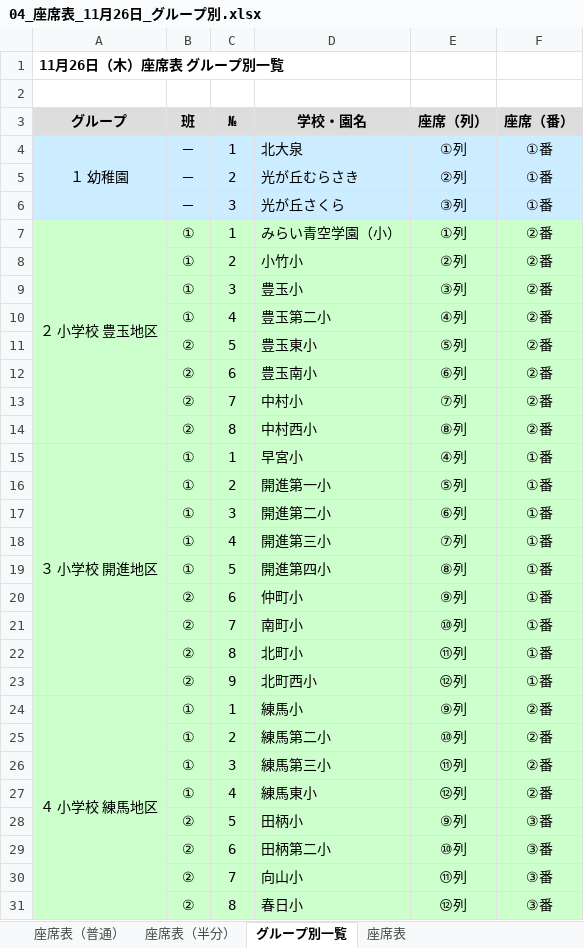
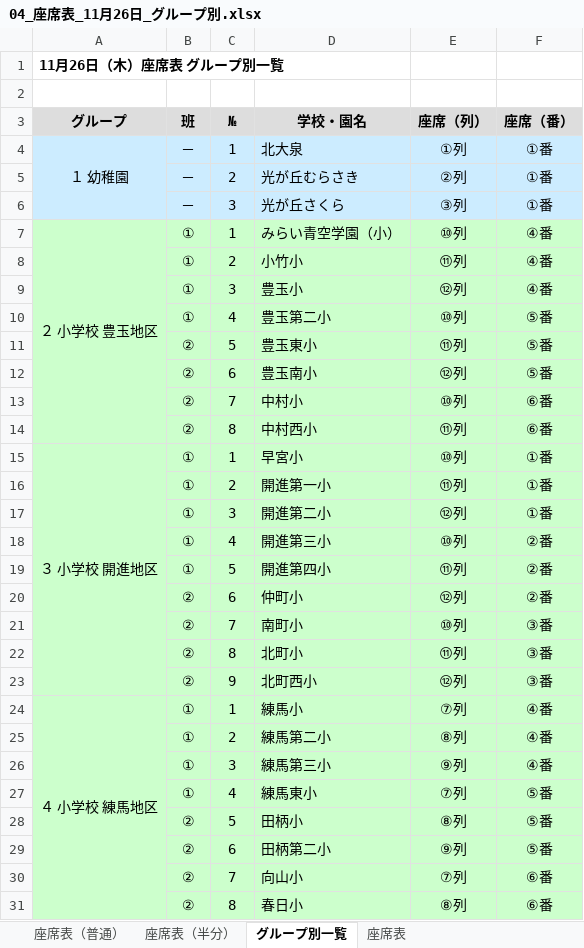
Before and after one commit to contynet730-star/con30, an Excel workbook: 04_座席表_11月26日_グループ別.xlsx, sheet グループ別一覧, drawn as a sheet; only a part is shown; values as stored, in another font and other column widths than the file's, no borders; the diff covers the shown part only; the diff names each change by its address in the sheet, - before the commit and + after, or states it on an @@ line.

```diff
--- a/04_座席表_11月26日_グループ別.xlsx (sheet グループ別一覧)
+++ b/04_座席表_11月26日_グループ別.xlsx (sheet グループ別一覧)
-E7 (座席（列）): ①列
+E7 (座席（列）): ⑩列
-F7:F9 (座席（番）): ②番
+F7:F9 (座席（番）): ④番
-E8 (座席（列）): ②列
+E8 (座席（列）): ⑪列
-E9 (座席（列）): ③列
+E9 (座席（列）): ⑫列
-E10 (座席（列）): ④列
+E10 (座席（列）): ⑩列
-F10:F12 (座席（番）): ②番
+F10:F12 (座席（番）): ⑤番
-E11 (座席（列）): ⑤列
+E11 (座席（列）): ⑪列
-E12 (座席（列）): ⑥列
+E12 (座席（列）): ⑫列
-E13 (座席（列）): ⑦列
+E13 (座席（列）): ⑩列
-F13:F14 (座席（番）): ②番
+F13:F14 (座席（番）): ⑥番
-E14 (座席（列）): ⑧列
+E14 (座席（列）): ⑪列
-E15 (座席（列）): ④列
+E15 (座席（列）): ⑩列
-E16 (座席（列）): ⑤列
+E16 (座席（列）): ⑪列
-E17 (座席（列）): ⑥列
+E17 (座席（列）): ⑫列
-E18 (座席（列）): ⑦列
+E18 (座席（列）): ⑩列
-F18:F20 (座席（番）): ①番
+F18:F20 (座席（番）): ②番
-E19 (座席（列）): ⑧列
+E19 (座席（列）): ⑪列
-E20 (座席（列）): ⑨列
+E20 (座席（列）): ⑫列
-F21:F23 (座席（番）): ①番
+F21:F23 (座席（番）): ③番
-E24 (座席（列）): ⑨列
+E24 (座席（列）): ⑦列
-F24:F26 (座席（番）): ②番
+F24:F26 (座席（番）): ④番
-E25 (座席（列）): ⑩列
+E25 (座席（列）): ⑧列
-E26 (座席（列）): ⑪列
+E26 (座席（列）): ⑨列
-E27 (座席（列）): ⑫列
+E27 (座席（列）): ⑦列
-F27 (座席（番）): ②番
+F27 (座席（番）): ⑤番
-E28 (座席（列）): ⑨列
+E28 (座席（列）): ⑧列
-F28:F29 (座席（番）): ③番
+F28:F29 (座席（番）): ⑤番
-E29 (座席（列）): ⑩列
+E29 (座席（列）): ⑨列
-E30 (座席（列）): ⑪列
+E30 (座席（列）): ⑦列
-F30:F31 (座席（番）): ③番
+F30:F31 (座席（番）): ⑥番
-E31 (座席（列）): ⑫列
+E31 (座席（列）): ⑧列
```
Also changed, not shown: 134 edited cells elsewhere in this sheet, sheet 座席表（普通）, sheet 座席表（半分）, 1 other file.
